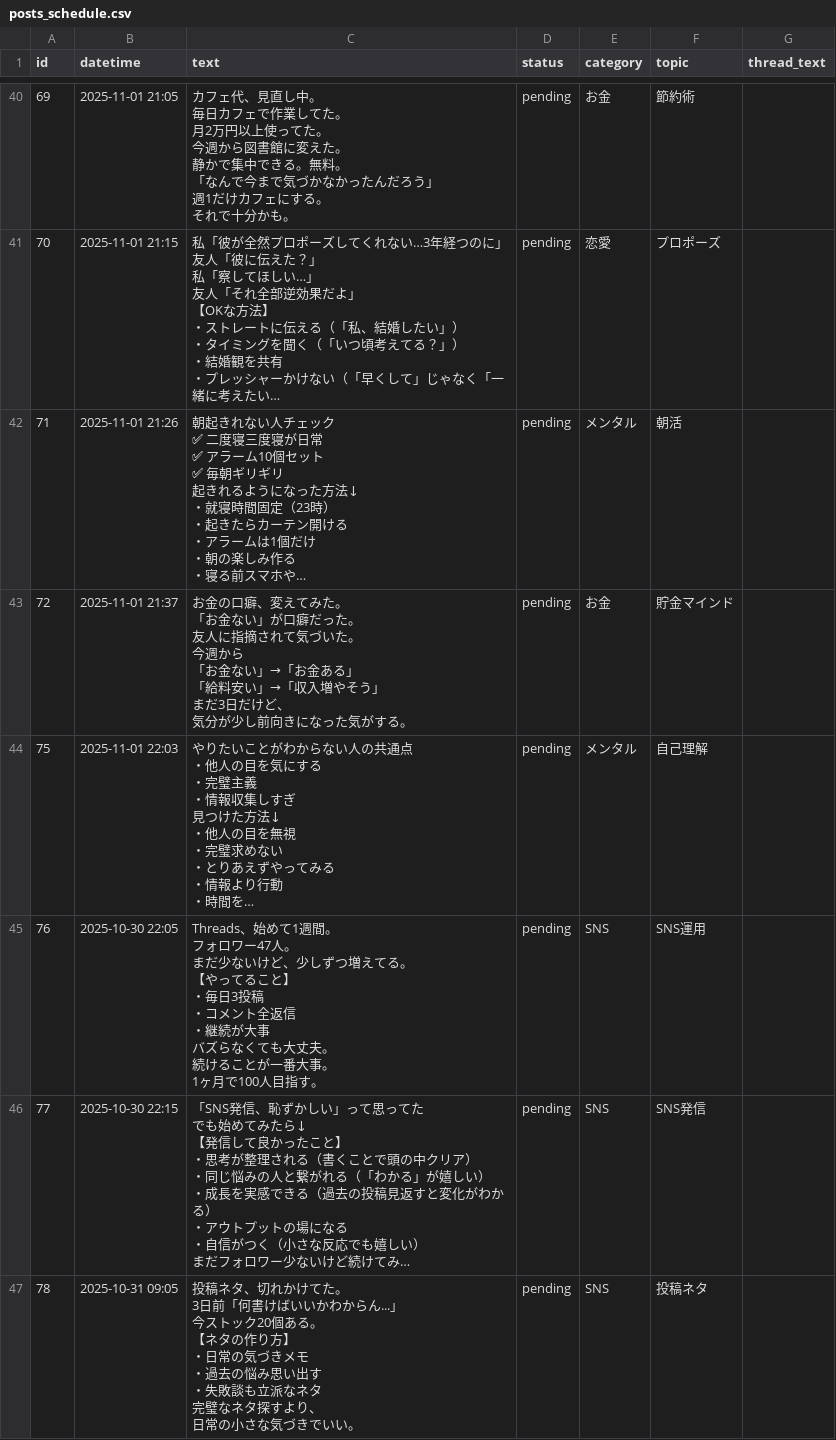
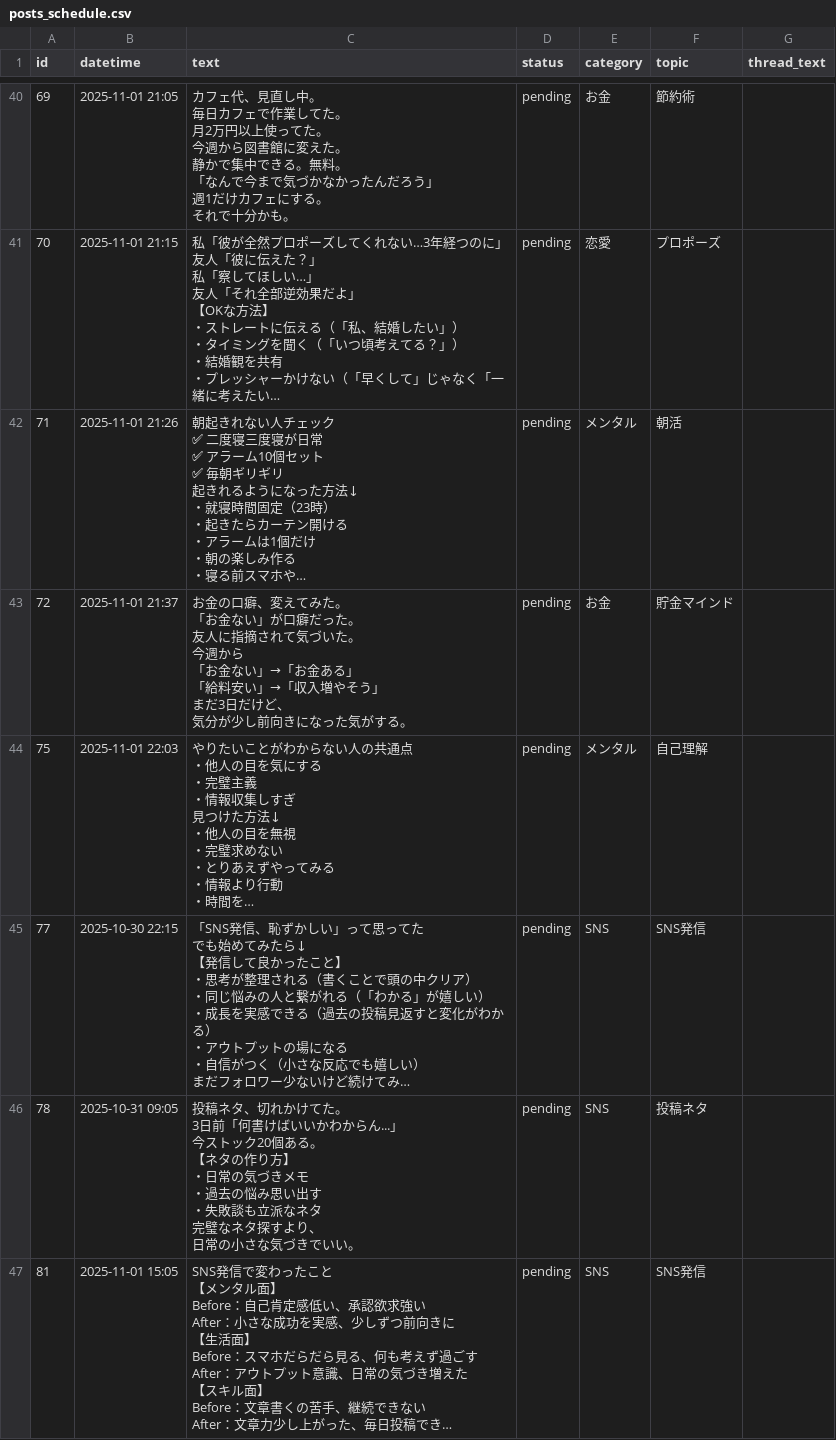
Before and after one commit to shirokuma18/threads_auto, a CSV file: posts_schedule.csv, drawn as a sheet; only a part is shown, gaps mark what is left out; the shorter side is filled out with more unchanged rows; long unchanged cells end in …; ↵ is a line break in a cell; the diff covers the shown part only; the diff names each change by its address in the sheet, - before the commit and + after, or states it on an @@ line.

```diff
--- a/posts_schedule.csv
+++ b/posts_schedule.csv
-row 45: 76 | 2025-10-30 22:05 | Threads、始めて1週間。 ↵ フォロワー47人。 ↵ まだ少ないけど、少しずつ増えてる。 ↵ 【やってること】 ↵ ・毎日3投稿 ↵ ・コメント全返信 ↵ ・継続が大事 ↵ バズらなくても大丈夫。 ↵ 続けることが一番大事。 ↵ 1ヶ月で100人目指す。 | pending | SNS | SNS運用
```
Also changed, not shown: 3 removed rows elsewhere in this file.
